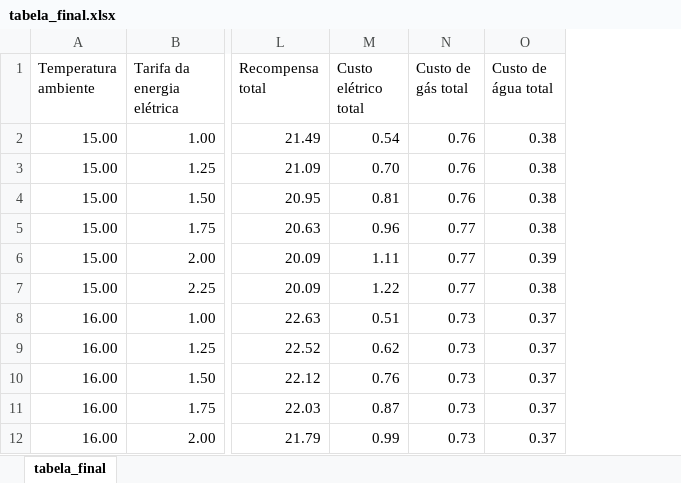
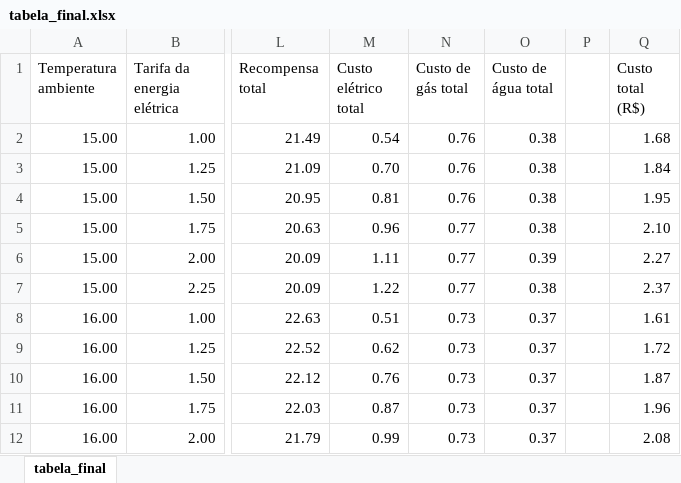
Before and after one commit to mpaulazamin/tcc-final-models, an Excel workbook: resultados_tabela_selector/tabela_final.xlsx, sheet tabela_final, drawn as a sheet; only a part is shown, gaps mark what is left out; values as stored, in another font and other column widths than the file's, no borders; the diff names each change by its address in the sheet, - before the commit and + after, or states it on an @@ line.

```diff
--- a/resultados_tabela_selector/tabela_final.xlsx (sheet tabela_final)
+++ b/resultados_tabela_selector/tabela_final.xlsx (sheet tabela_final)
+column P, empty
+column Q (Custo total (R$)), rows 2-12: 1.68 | 1.84 | 1.95 | 2.10 | 2.27 | 2.37 | 1.61 | 1.72 | 1.87 | 1.96 | 2.08
```
Also changed, not shown: resultados_tabela_programmed/resultados_tabela.xlsx.
